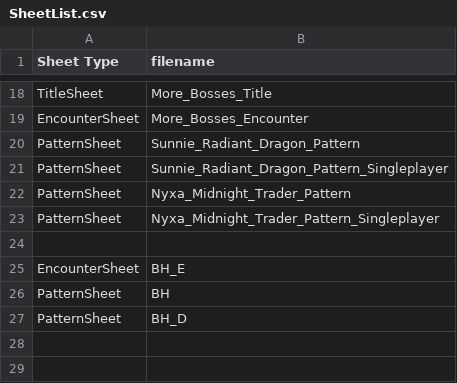
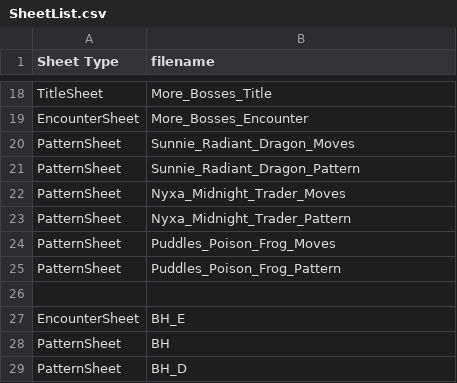
Before and after one commit to DDRMANIAC007/Rabbit_and_Steel_Mega_Encounter_Mod, a CSV file: Mega Encounter Mod/SheetList.csv, drawn as a sheet; only a part is shown, gaps mark what is left out.

Commit message:
Update SheetList.csv
Update Sheetlist with updated filenames for More Bosses including the new frog boss.

```diff
--- a/Mega Encounter Mod/SheetList.csv
+++ b/Mega Encounter Mod/SheetList.csv
@@ -19,6 +19,8 @@ TitleSheet,More_Bosses_Title
 EncounterSheet,More_Bosses_Encounter
+PatternSheet,Sunnie_Radiant_Dragon_Moves
 PatternSheet,Sunnie_Radiant_Dragon_Pattern
-PatternSheet,Sunnie_Radiant_Dragon_Pattern_Singleplayer
+PatternSheet,Nyxa_Midnight_Trader_Moves
 PatternSheet,Nyxa_Midnight_Trader_Pattern
-PatternSheet,Nyxa_Midnight_Trader_Pattern_Singleplayer
+PatternSheet,Puddles_Poison_Frog_Moves
+PatternSheet,Puddles_Poison_Frog_Pattern
 ,
```
